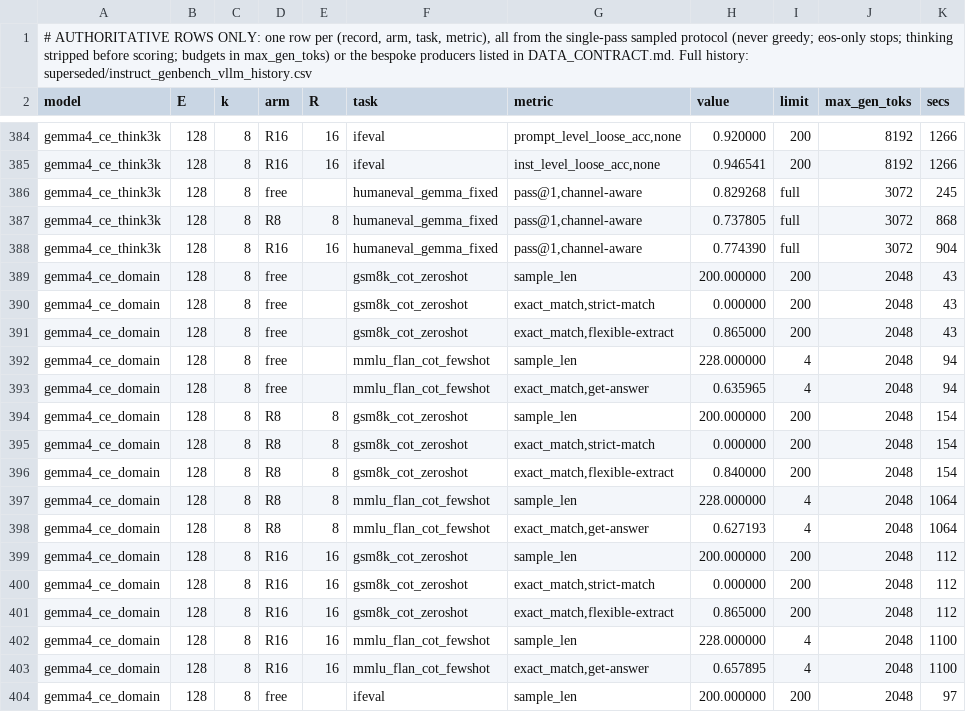
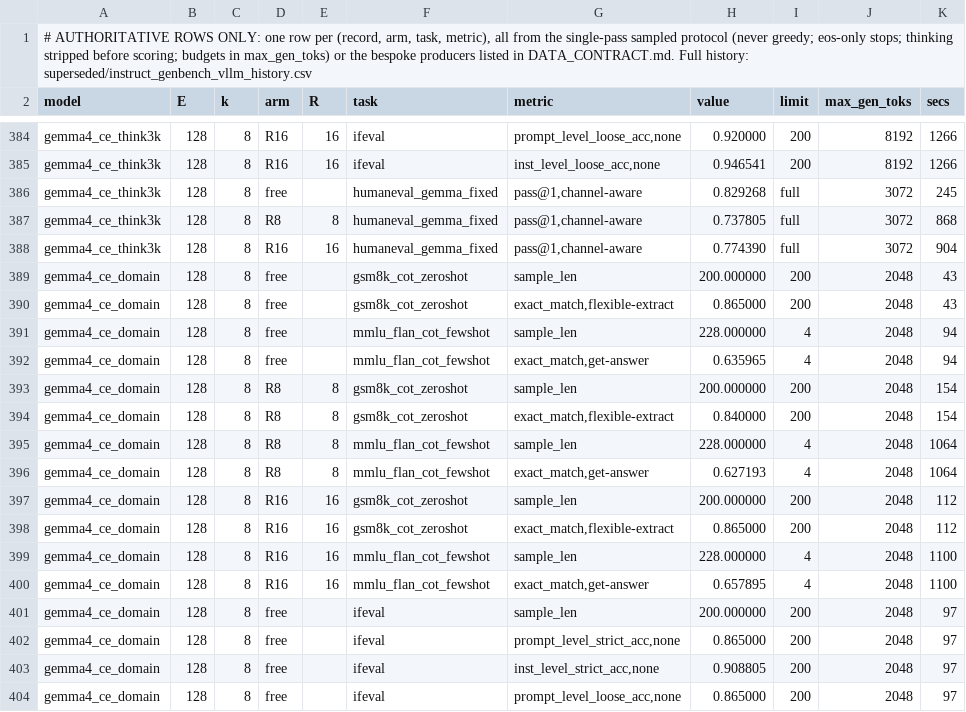
Before and after one commit to ncylich/temporal-moe, a CSV file: results/ablations/instruct_genbench_vllm.csv, drawn as a sheet; only a part is shown, gaps mark what is left out; the shorter side is filled out with more unchanged rows; the diff names each change by its address in the sheet, - before the commit and + after, or states it on an @@ line.

```diff
--- a/results/ablations/instruct_genbench_vllm.csv
+++ b/results/ablations/instruct_genbench_vllm.csv
-row 390: gemma4_ce_domain | 128 | 8 | free |  | gsm8k_cot_zeroshot | exact_match,strict-match | 0.000000 | 200 | 2048 | 43
-row 395: gemma4_ce_domain | 128 | 8 | R8 | 8 | gsm8k_cot_zeroshot | exact_match,strict-match | 0.000000 | 200 | 2048 | 154
-row 400: gemma4_ce_domain | 128 | 8 | R16 | 16 | gsm8k_cot_zeroshot | exact_match,strict-match | 0.000000 | 200 | 2048 | 112
```
Also changed, not shown: results/ablations/superseded/instruct_genbench_vllm_history.csv.
